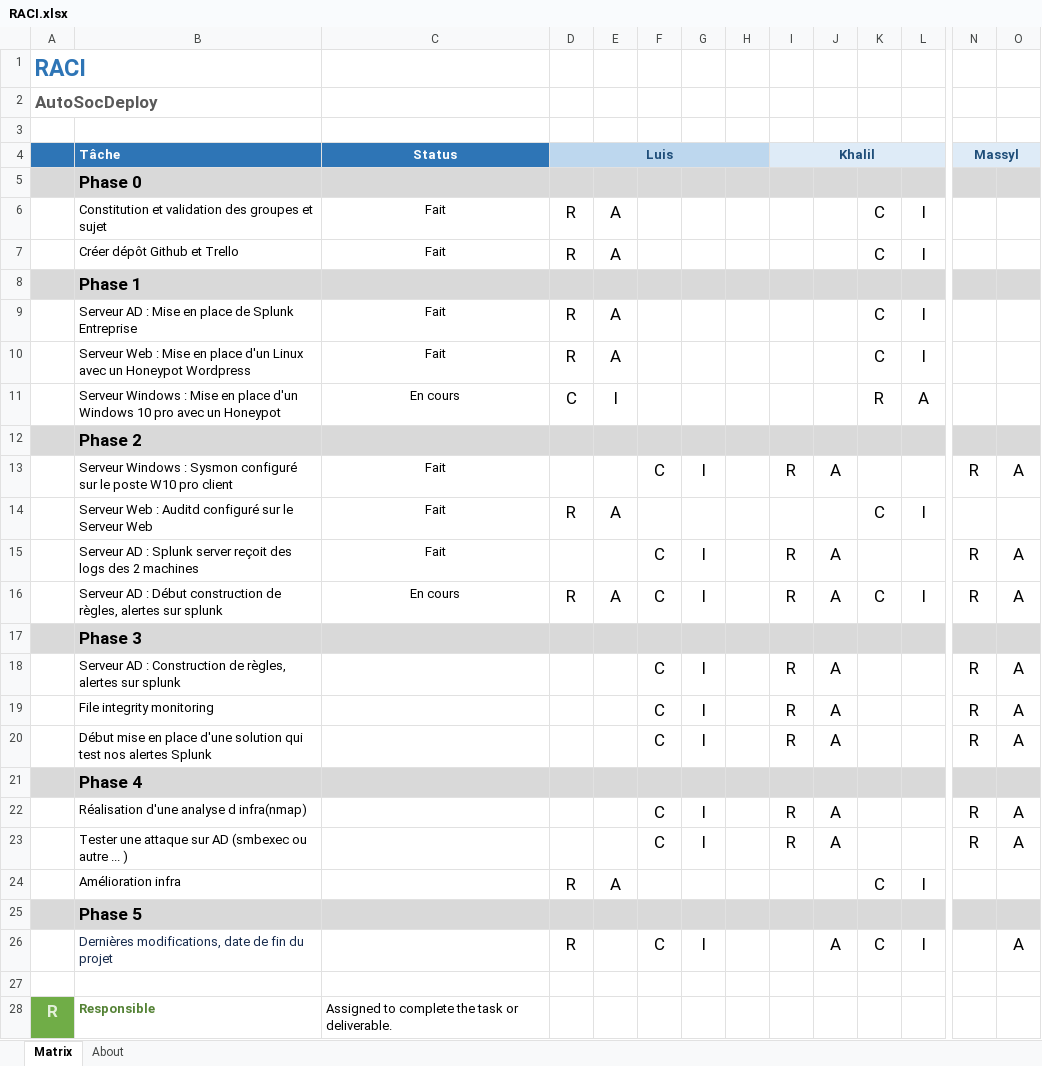
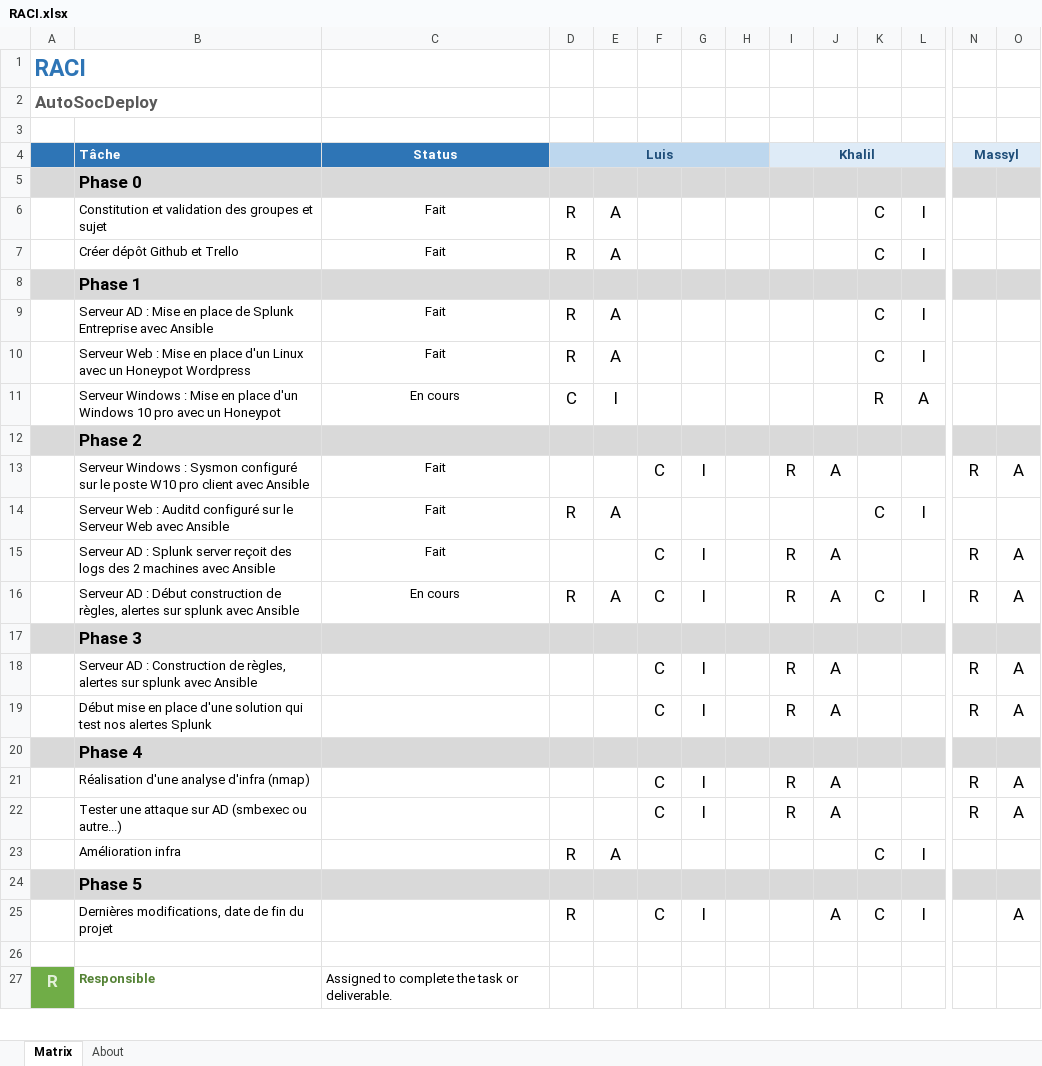
Before and after one commit to iTrofa/AutoSocDeploy, an Excel workbook: Documentation/RACI.xlsx, sheet Matrix, drawn as a sheet; only a part is shown, gaps mark what is left out; values as stored, in another font and other column widths than the file's, no borders; conditional formats not drawn; removed rows and columns are numbered as before the commit, all else as after; rows hold the shown columns only; the diff names each change by its address in the sheet, - before the commit and + after, or states it on an @@ line.

Commit message:
RACI potentially final

```diff
--- a/Documentation/RACI.xlsx (sheet Matrix)
+++ b/Documentation/RACI.xlsx (sheet Matrix)
-B9 (Tâche): …Splunk Entreprise
+B9 (Tâche): …Splunk Entreprise avec Ansible
-B13 (Tâche): …pro client
+B13 (Tâche): …pro client avec Ansible
-B14 (Tâche): …Serveur Web
+B14 (Tâche): …Serveur Web avec Ansible
-B15 (Tâche): …2 machines
+B15 (Tâche): …2 machines avec Ansible
-B16 (Tâche): …sur splunk
+B16 (Tâche): …sur splunk avec Ansible
-B18 (Tâche): …sur splunk
+B18 (Tâche): …sur splunk avec Ansible
-row 19:  | File integrity monitoring |  |  |  | C | I |  | R | A |  |  | R | A
-B21 (Tâche): Réalisation d'une analyse d infra(nmap)
+B21 (Tâche): Réalisation d'une analyse d'infra (nmap)
-B22 (Tâche): …(smbexec ou autre ... )
+B22 (Tâche): …(smbexec ou autre...)
-B25 text colour: #172B4D
+B25 text colour: black
```
